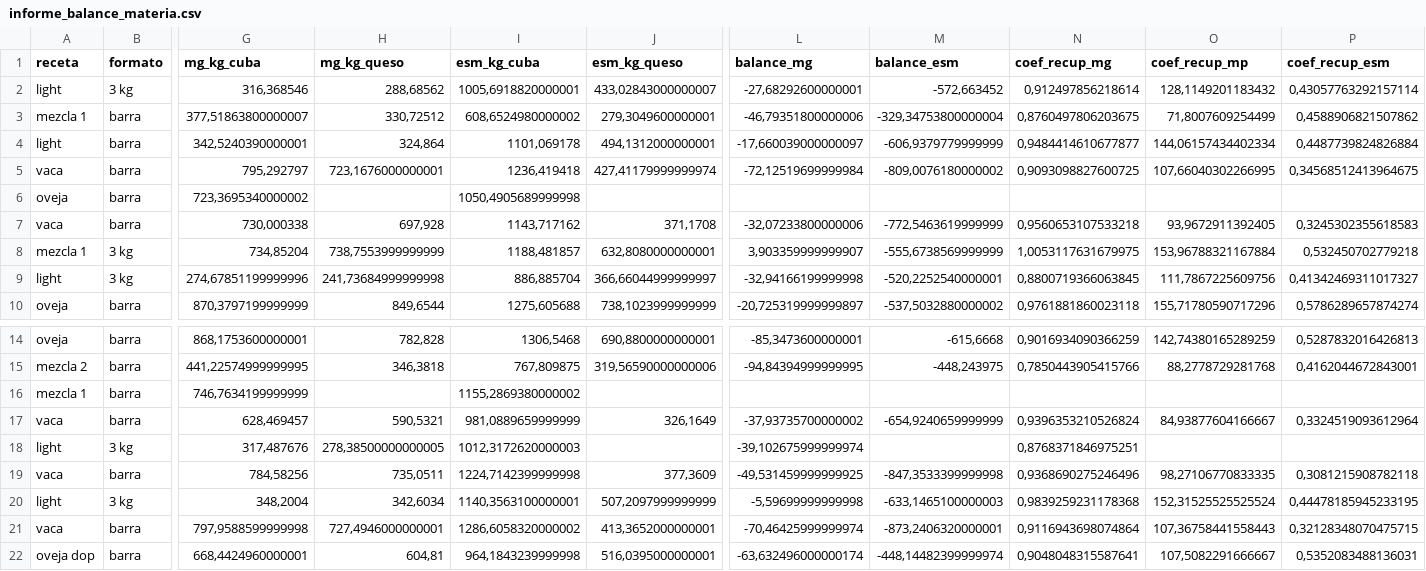
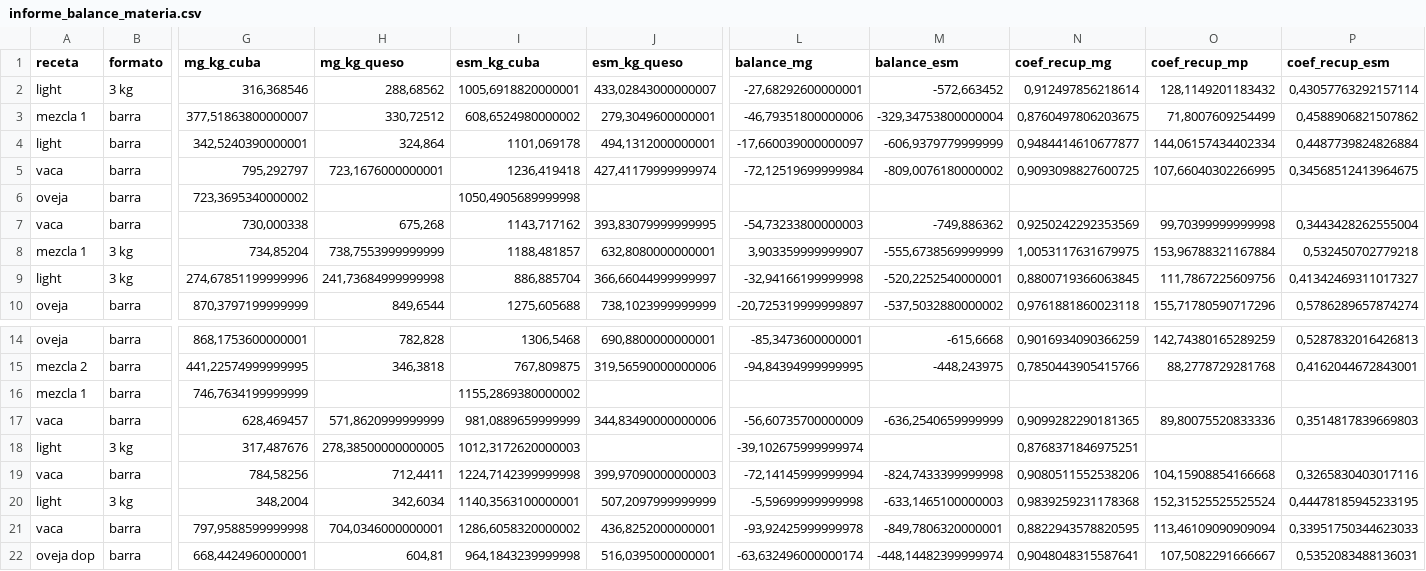
Before and after one commit to juanriera/master-queseria, a CSV file: datos/informe_balance_materia.csv, drawn as a sheet; only a part is shown, gaps mark what is left out; the diff covers the shown part only; the diff names each change by its address in the sheet, - before the commit and + after, or states it on an @@ line.

Commit message:
Update fab_queso_bm_limpio.csv

```diff
--- a/datos/informe_balance_materia.csv
+++ b/datos/informe_balance_materia.csv
-H7 (mg_kg_queso): 697,928
+H7 (mg_kg_queso): 675,268
-J7 (esm_kg_queso): 371,1708
+J7 (esm_kg_queso): 393,83079999999995
-L7 (balance_mg): -32,07233800000006
+L7 (balance_mg): -54,73233800000003
-M7 (balance_esm): -772,5463619999999
+M7 (balance_esm): -749,886362
-N7 (coef_recup_mg): 0,9560653107533218
+N7 (coef_recup_mg): 0,9250242292353569
-O7 (coef_recup_mp): 93,9672911392405
+O7 (coef_recup_mp): 99,70399999999998
-P7 (coef_recup_esm): 0,3245302355618583
+P7 (coef_recup_esm): 0,3443428262555004
-H17 (mg_kg_queso): 590,5321
+H17 (mg_kg_queso): 571,8620999999999
-J17 (esm_kg_queso): 326,1649
+J17 (esm_kg_queso): 344,83490000000006
-L17 (balance_mg): -37,93735700000002
+L17 (balance_mg): -56,60735700000009
-M17 (balance_esm): -654,9240659999999
+M17 (balance_esm): -636,2540659999999
-N17 (coef_recup_mg): 0,9396353210526824
+N17 (coef_recup_mg): 0,9099282290181365
-O17 (coef_recup_mp): 84,93877604166667
+O17 (coef_recup_mp): 89,80075520833336
-P17 (coef_recup_esm): 0,3324519093612964
+P17 (coef_recup_esm): 0,3514817839669803
-H19 (mg_kg_queso): 735,0511
+H19 (mg_kg_queso): 712,4411
-J19 (esm_kg_queso): 377,3609
+J19 (esm_kg_queso): 399,97090000000003
-L19 (balance_mg): -49,531459999999925
+L19 (balance_mg): -72,14145999999994
-M19 (balance_esm): -847,3533399999998
+M19 (balance_esm): -824,7433399999998
-N19 (coef_recup_mg): 0,9368690275246496
+N19 (coef_recup_mg): 0,9080511552538206
-O19 (coef_recup_mp): 98,27106770833335
+O19 (coef_recup_mp): 104,15908854166668
-P19 (coef_recup_esm): 0,3081215908782118
+P19 (coef_recup_esm): 0,3265830403017116
-H21 (mg_kg_queso): 727,4946000000001
+H21 (mg_kg_queso): 704,0346000000001
-J21 (esm_kg_queso): 413,3652000000001
+J21 (esm_kg_queso): 436,8252000000001
-L21 (balance_mg): -70,46425999999974
+L21 (balance_mg): -93,92425999999978
-M21 (balance_esm): -873,2406320000001
+M21 (balance_esm): -849,7806320000001
-N21 (coef_recup_mg): 0,9116943698074864
+N21 (coef_recup_mg): 0,8822943578820595
-O21 (coef_recup_mp): 107,36758441558443
+O21 (coef_recup_mp): 113,46109090909094
-P21 (coef_recup_esm): 0,32128348070475715
+P21 (coef_recup_esm): 0,33951750344623033
```
Also changed, not shown: 21 edited cells elsewhere in this file, datos/fab_queso_bm_limpio.csv.
